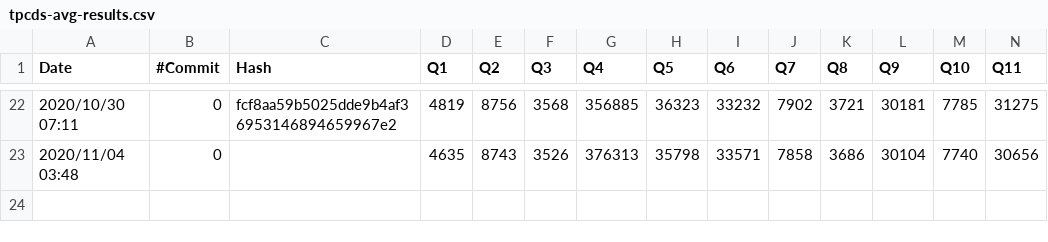
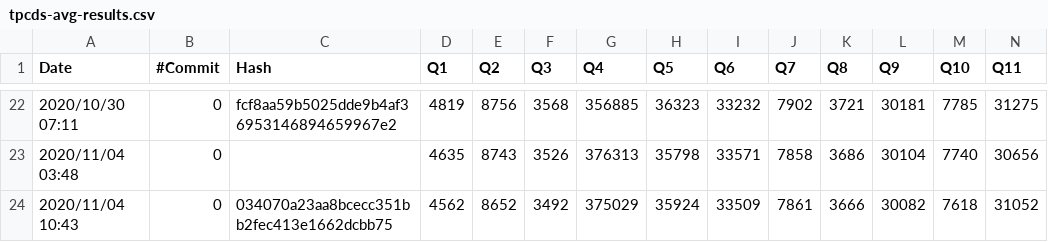
Before and after one commit to maropu/spark-tpcds-datagen, a CSV file: reports/tpcds-avg-results.csv, drawn as a sheet; only a part is shown, gaps mark what is left out; rows hold the shown columns only; the diff names each change by its address in the sheet, - before the commit and + after, or states it on an @@ line.

Commit message:
[AUTOMATICALLY GENERATED] Update TPCDS reports in 2020/11/04 10:43

```diff
--- a/reports/tpcds-avg-results.csv
+++ b/reports/tpcds-avg-results.csv
+row 24: 2020/11/04 10:43 | 0 | 034070a23aa8bcecc351bb2fec413e1662dcbb75 | 4562 | 8652 | 3492 | 375029 | 35924 | 33509 | 7861 | 3666 | 30082 | 7618 | 31052
```
